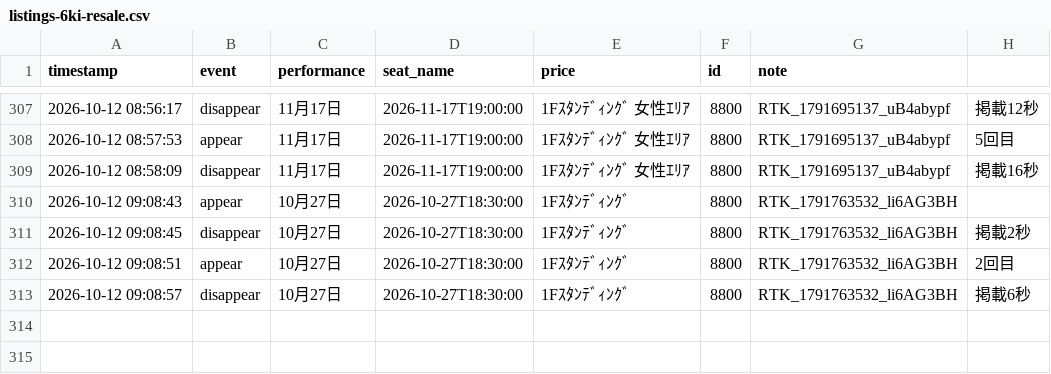
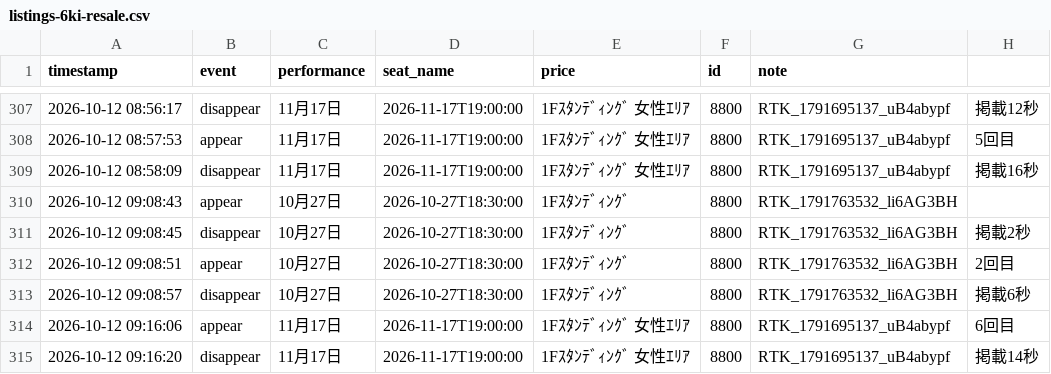
Before and after one commit to dragonballgokou-rose-boop/cursor, a CSV file: ticket-monitor/listings-6ki-resale.csv, drawn as a sheet; only a part is shown, gaps mark what is left out; the diff names each change by its address in the sheet, - before the commit and + after, or states it on an @@ line.

Commit message:
chore: update listings log

```diff
--- a/ticket-monitor/listings-6ki-resale.csv
+++ b/ticket-monitor/listings-6ki-resale.csv
+row 314: 2026-10-12 09:16:06 | appear | 11月17日 | 2026-11-17T19:00:00 | 1Fｽﾀﾝﾃﾞｨﾝｸﾞ 女性ｴﾘｱ | 8800 | RTK_1791695137_uB4abypf | 6回目
+row 315: 2026-10-12 09:16:20 | disappear | 11月17日 | 2026-11-17T19:00:00 | 1Fｽﾀﾝﾃﾞｨﾝｸﾞ 女性ｴﾘｱ | 8800 | RTK_1791695137_uB4abypf | 掲載14秒
```
